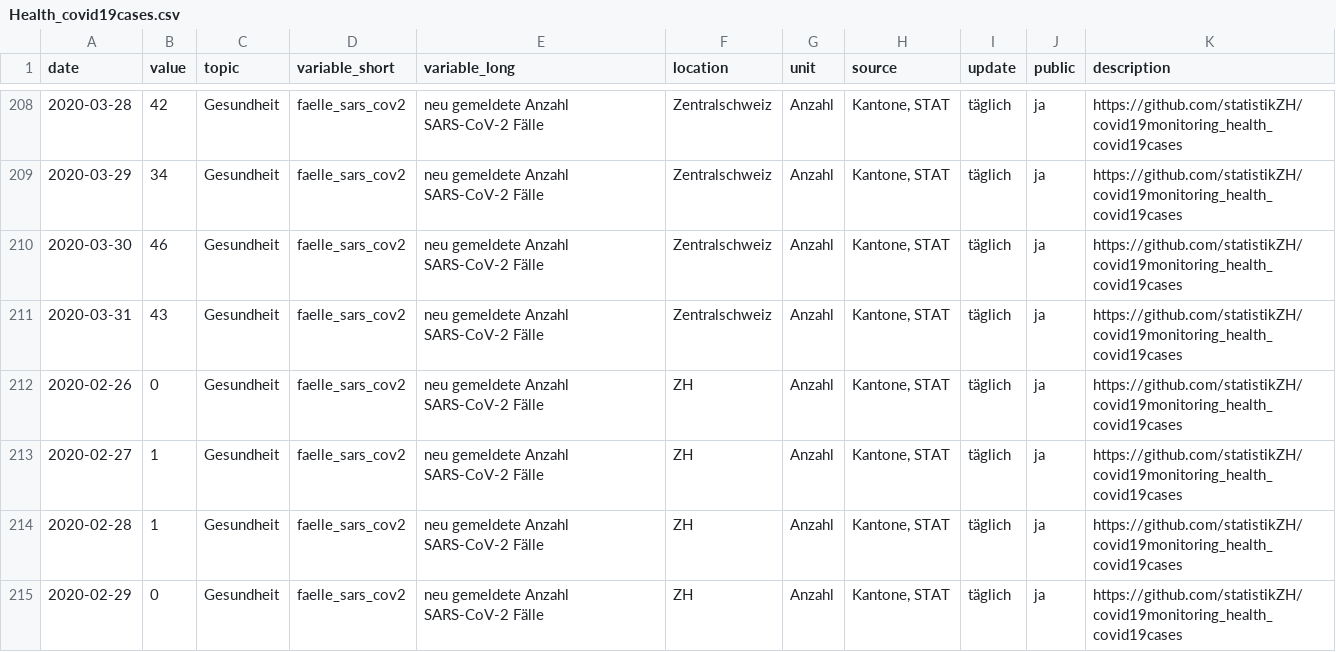
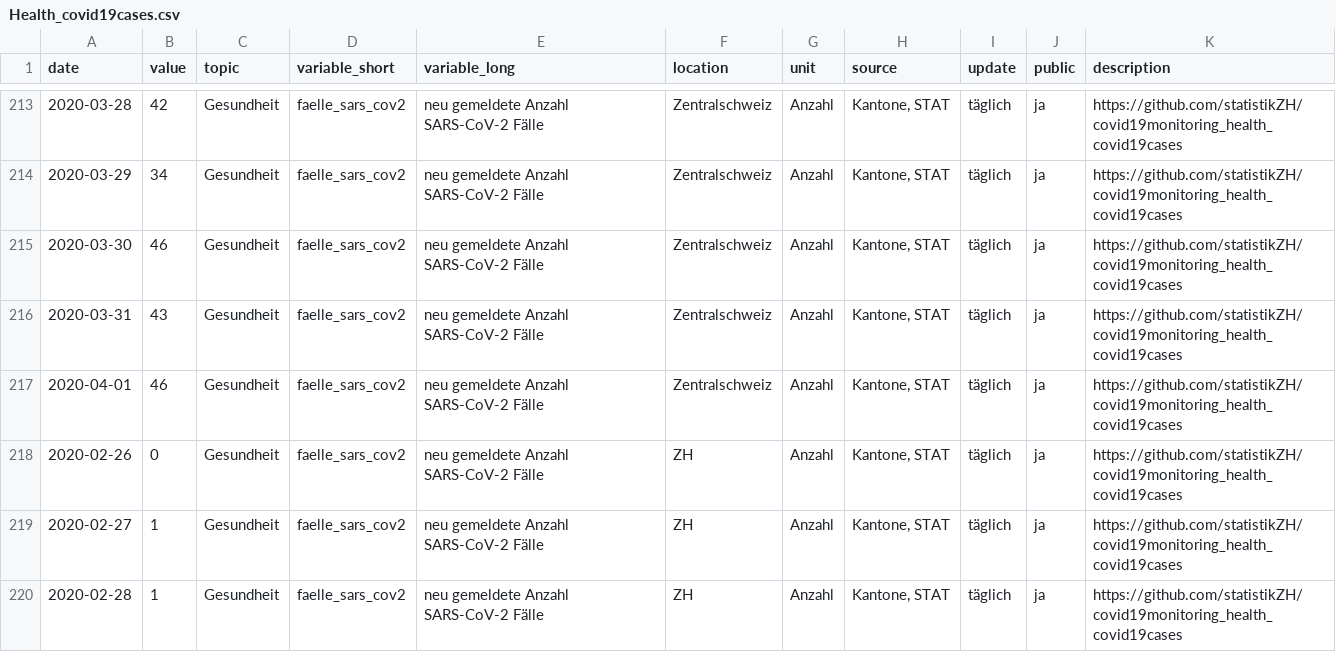
Before and after one commit to statistikZH/covid19monitoring_health_covid19cases, a CSV file: Health_covid19cases.csv, drawn as a sheet; only a part is shown, gaps mark what is left out; the shorter side is filled out with more unchanged rows; the diff covers the shown part only.

```diff
--- a/Health_covid19cases.csv
+++ b/Health_covid19cases.csv
@@ -211,2 +216,3 @@
 2020-03-31,43,"Gesundheit","faelle_sars_cov2","neu gemeldete Anzahl SARS-CoV-2 Fälle","Zentralschweiz","Anzahl","Kantone, STAT","täglich","ja","https://github.com/statistikZH/covid19monitoring_health_covid19cases"
+2020-04-01,46,"Gesundheit","faelle_sars_cov2","neu gemeldete Anzahl SARS-CoV-2 Fälle","Zentralschweiz","Anzahl","Kantone, STAT","täglich","ja","https://github.com/statistikZH/covid19monitoring_health_covid19cases"
 2020-02-26,0,"Gesundheit","faelle_sars_cov2","neu gemeldete Anzahl SARS-CoV-2 Fälle","ZH","Anzahl","Kantone, STAT","täglich","ja","https://github.com/statistikZH/covid19monitoring_health_covid19cases"
```
Also changed, not shown: 15 added rows elsewhere in this file, 1 other file.
